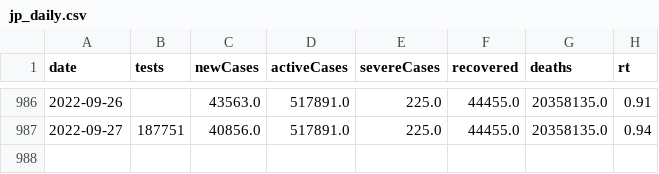
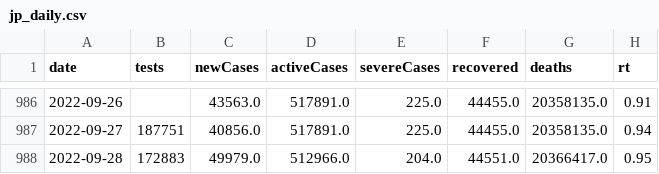
Before and after one commit to kj-9/dbt_covid19jp, a CSV file: dist/jp_daily.csv, drawn as a sheet; only a part is shown, gaps mark what is left out; the diff names each change by its address in the sheet, - before the commit and + after, or states it on an @@ line.

```diff
--- a/dist/jp_daily.csv
+++ b/dist/jp_daily.csv
+row 988: 2022-09-28 | 172883 | 49979.0 | 512966.0 | 204.0 | 44551.0 | 20366417.0 | 0.95
```
Also changed, not shown: 3 other files.
